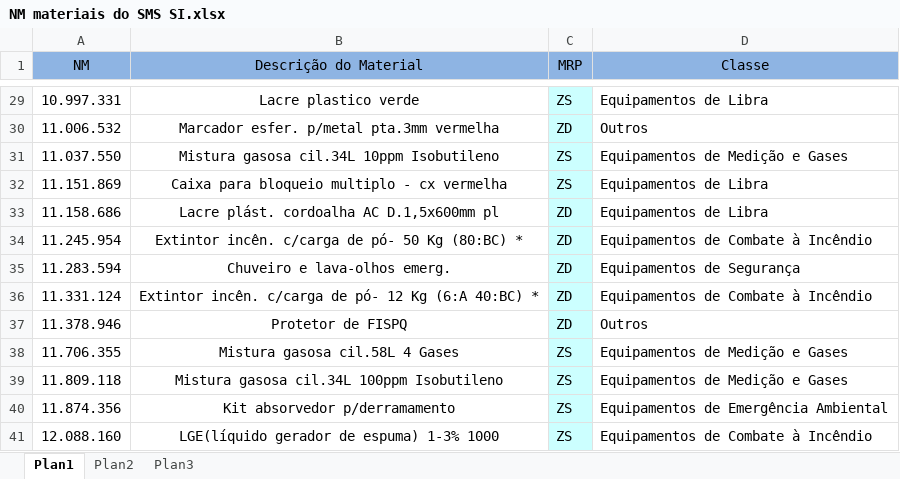
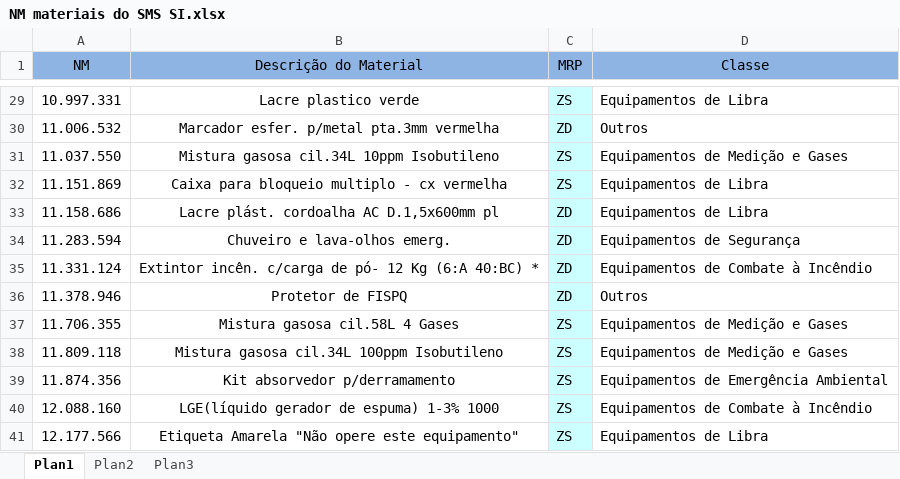
Before and after one commit to afonsoverardi/dashboard-estoque, an Excel workbook: NM materiais do SMS SI.xlsx, sheet Plan1, drawn as a sheet; only a part is shown, gaps mark what is left out; the shorter side is filled out with more unchanged rows; values as stored, in another font and other column widths than the file's, no borders; the diff names each change by its address in the sheet, - before the commit and + after, or states it on an @@ line.

Commit message:
Update NM materiais do SMS SI.xlsx

```diff
--- a/NM materiais do SMS SI.xlsx (sheet Plan1)
+++ b/NM materiais do SMS SI.xlsx (sheet Plan1)
-row 34: 11.245.954 | Extintor incên. c/carga de pó- 50 Kg (80:BC) * | ZD | Equipamentos de Combate à Incêndio
```
